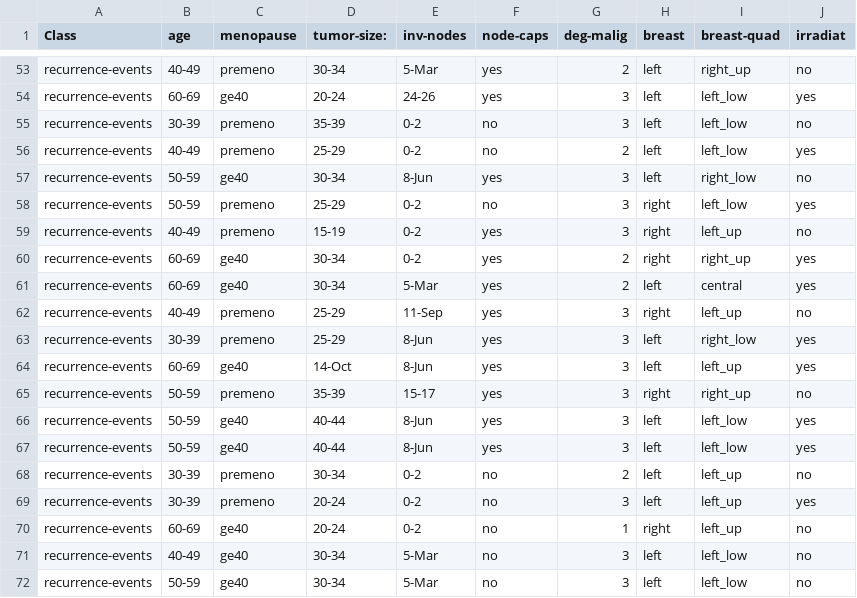
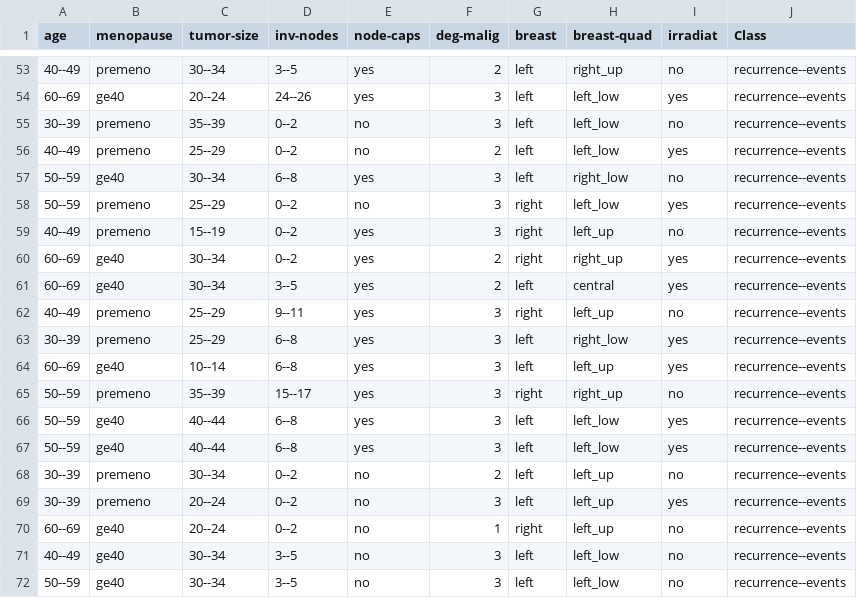
Before and after one commit to VZHENG3098/Breast-Cancer-Classfication, a CSV file: yesCL_test_Breast.csv, drawn as a sheet; only a part is shown, gaps mark what is left out; removed rows and columns are numbered as before the commit, all else as after; the diff covers the shown part only; the diff names each change by its address in the sheet, - before the commit and + after, or states it on an @@ line.

```diff
--- a/yesCL_test_Breast.csv
+++ b/yesCL_test_Breast.csv
-column A (Class), rows 53-72: all recurrence-events
-column D (tumor-size:), rows 53-72: 30-34 | 20-24 | 35-39 | 25-29 | 30-34 | 25-29 | 15-19 | 30-34 | 30-34 | 25-29 | 25-29 | 14-Oct | 35-39 | 40-44 | 40-44 | 30-34 | 20-24 | 20-24 | 30-34 | 30-34
+column C (tumor-size), rows 53-72: 30--34 | 20--24 | 35--39 | 25--29 | 30--34 | 25--29 | 15--19 | 30--34 | 30--34 | 25--29 | 25--29 | 10--14 | 35--39 | 40--44 | 40--44 | 30--34 | 20--24 | 20--24 | 30--34 | 30--34
+column J (Class), rows 53-72: all recurrence--events
-A53 (age): 40-49
+A53 (age): 40--49
-D53 (inv-nodes): 5-Mar
+D53 (inv-nodes): 3--5
-A54 (age): 60-69
+A54 (age): 60--69
-D54 (inv-nodes): 24-26
+D54 (inv-nodes): 24--26
-A55 (age): 30-39
+A55 (age): 30--39
-D55:D56 (inv-nodes): 0-2
+D55:D56 (inv-nodes): 0--2
-A56 (age): 40-49
+A56 (age): 40--49
-A57:A58 (age): 50-59
+A57:A58 (age): 50--59
-D57 (inv-nodes): 8-Jun
+D57 (inv-nodes): 6--8
-D58:D60 (inv-nodes): 0-2
+D58:D60 (inv-nodes): 0--2
-A59 (age): 40-49
+A59 (age): 40--49
-A60:A61 (age): 60-69
+A60:A61 (age): 60--69
-D61 (inv-nodes): 5-Mar
+D61 (inv-nodes): 3--5
-A62 (age): 40-49
+A62 (age): 40--49
-D62 (inv-nodes): 11-Sep
+D62 (inv-nodes): 9--11
-A63 (age): 30-39
+A63 (age): 30--39
-D63:D64 (inv-nodes): 8-Jun
+D63:D64 (inv-nodes): 6--8
-A64 (age): 60-69
+A64 (age): 60--69
-A65:A67 (age): 50-59
+A65:A67 (age): 50--59
-D65 (inv-nodes): 15-17
+D65 (inv-nodes): 15--17
-D66:D67 (inv-nodes): 8-Jun
+D66:D67 (inv-nodes): 6--8
-A68:A69 (age): 30-39
+A68:A69 (age): 30--39
-D68:D70 (inv-nodes): 0-2
+D68:D70 (inv-nodes): 0--2
-A70 (age): 60-69
+A70 (age): 60--69
-A71 (age): 40-49
+A71 (age): 40--49
-D71:D72 (inv-nodes): 5-Mar
+D71:D72 (inv-nodes): 3--5
-A72 (age): 50-59
+A72 (age): 50--59
```
Also changed, not shown: 102 edited cells elsewhere in this file.
